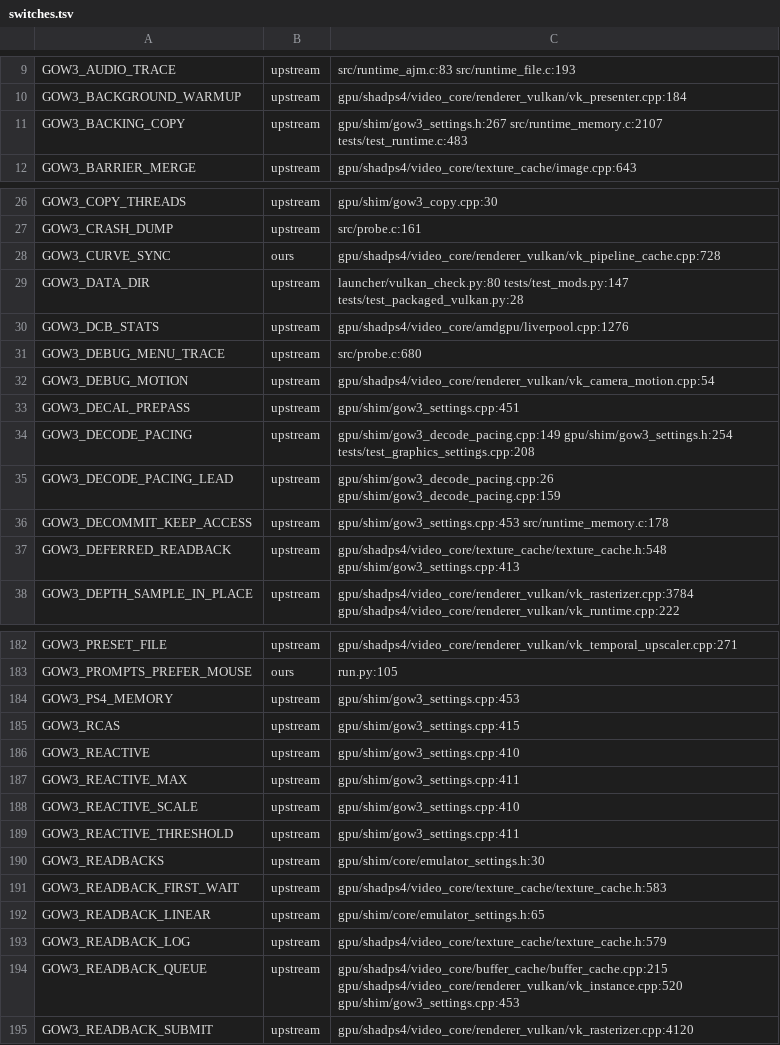
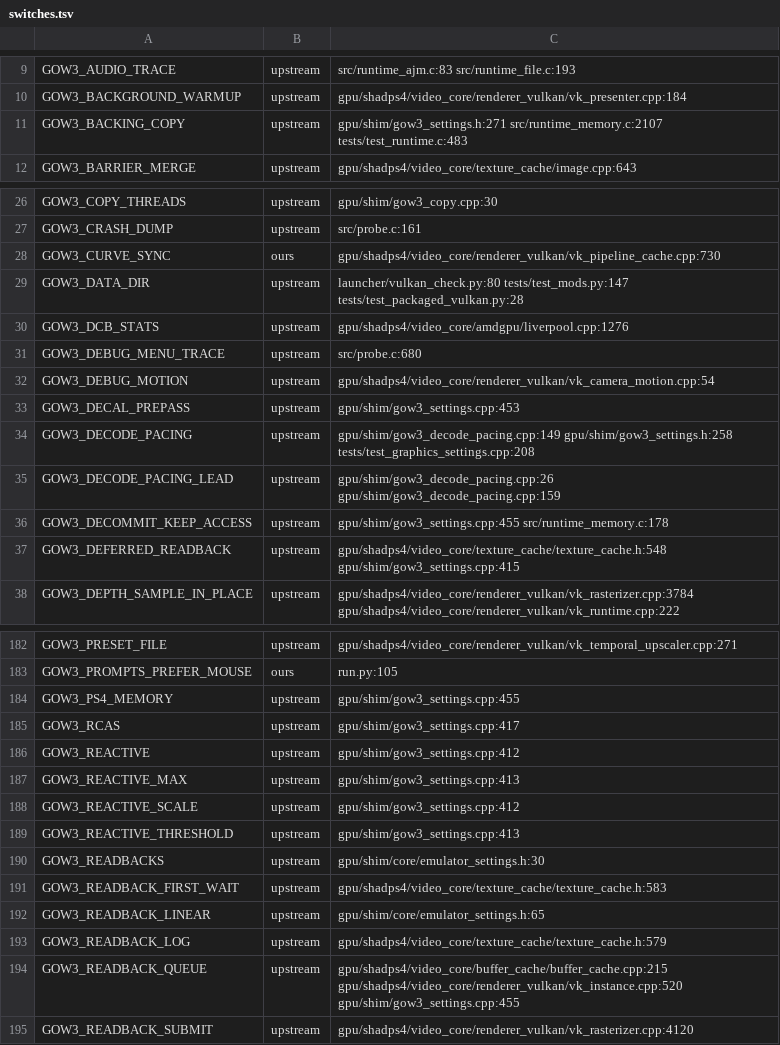
Before and after one commit to BevelTipDrip/medievil_2019_pc_port, a TSV file: research/patches/_facts/switches.tsv, drawn as a sheet; only a part is shown, gaps mark what is left out; the diff covers the shown part only.

```diff
--- a/research/patches/_facts/switches.tsv
+++ b/research/patches/_facts/switches.tsv
@@ -10,3 +10,3 @@ GOW3_AUDIO_TRACE	upstream	src/runtime_ajm.c:83 src/runtime_file.c:193
 GOW3_BACKGROUND_WARMUP	upstream	gpu/shadps4/video_core/renderer_vulkan/vk_presenter.cpp:184
-GOW3_BACKING_COPY	upstream	gpu/shim/gow3_settings.h:267 src/runtime_memory.c:2107 tests/test_runtime.c:483
+GOW3_BACKING_COPY	upstream	gpu/shim/gow3_settings.h:271 src/runtime_memory.c:2107 tests/test_runtime.c:483
 GOW3_BARRIER_MERGE	upstream	gpu/shadps4/video_core/texture_cache/image.cpp:643
@@ -27,3 +27,3 @@ GOW3_COPY_THREADS	upstream	gpu/shim/gow3_copy.cpp:30
 GOW3_CRASH_DUMP	upstream	src/probe.c:161
-GOW3_CURVE_SYNC	ours	gpu/shadps4/video_core/renderer_vulkan/vk_pipeline_cache.cpp:728
+GOW3_CURVE_SYNC	ours	gpu/shadps4/video_core/renderer_vulkan/vk_pipeline_cache.cpp:730
 GOW3_DATA_DIR	upstream	launcher/vulkan_check.py:80 tests/test_mods.py:147 tests/test_packaged_vulkan.py:28
@@ -32,7 +32,7 @@ GOW3_DEBUG_MENU_TRACE	upstream	src/probe.c:680
 GOW3_DEBUG_MOTION	upstream	gpu/shadps4/video_core/renderer_vulkan/vk_camera_motion.cpp:54
-GOW3_DECAL_PREPASS	upstream	gpu/shim/gow3_settings.cpp:451
-GOW3_DECODE_PACING	upstream	gpu/shim/gow3_decode_pacing.cpp:149 gpu/shim/gow3_settings.h:254 tests/test_graphics_settings.cpp:208
+GOW3_DECAL_PREPASS	upstream	gpu/shim/gow3_settings.cpp:453
+GOW3_DECODE_PACING	upstream	gpu/shim/gow3_decode_pacing.cpp:149 gpu/shim/gow3_settings.h:258 tests/test_graphics_settings.cpp:208
 GOW3_DECODE_PACING_LEAD	upstream	gpu/shim/gow3_decode_pacing.cpp:26 gpu/shim/gow3_decode_pacing.cpp:159
-GOW3_DECOMMIT_KEEP_ACCESS	upstream	gpu/shim/gow3_settings.cpp:453 src/runtime_memory.c:178
-GOW3_DEFERRED_READBACK	upstream	gpu/shadps4/video_core/texture_cache/texture_cache.h:548 gpu/shim/gow3_settings.cpp:413
+GOW3_DECOMMIT_KEEP_ACCESS	upstream	gpu/shim/gow3_settings.cpp:455 src/runtime_memory.c:178
+GOW3_DEFERRED_READBACK	upstream	gpu/shadps4/video_core/texture_cache/texture_cache.h:548 gpu/shim/gow3_settings.cpp:415
 GOW3_DEPTH_SAMPLE_IN_PLACE	upstream	gpu/shadps4/video_core/renderer_vulkan/vk_rasterizer.cpp:3784 gpu/shadps4/video_core/renderer_vulkan/vk_runtime.cpp:222
@@ -183,8 +183,8 @@ GOW3_PRESET_FILE	upstream	gpu/shadps4/video_core/renderer_vulkan/vk_temporal_ups
 GOW3_PROMPTS_PREFER_MOUSE	ours	run.py:105
-GOW3_PS4_MEMORY	upstream	gpu/shim/gow3_settings.cpp:453
-GOW3_RCAS	upstream	gpu/shim/gow3_settings.cpp:415
-GOW3_REACTIVE	upstream	gpu/shim/gow3_settings.cpp:410
-GOW3_REACTIVE_MAX	upstream	gpu/shim/gow3_settings.cpp:411
-GOW3_REACTIVE_SCALE	upstream	gpu/shim/gow3_settings.cpp:410
-GOW3_REACTIVE_THRESHOLD	upstream	gpu/shim/gow3_settings.cpp:411
+GOW3_PS4_MEMORY	upstream	gpu/shim/gow3_settings.cpp:455
+GOW3_RCAS	upstream	gpu/shim/gow3_settings.cpp:417
+GOW3_REACTIVE	upstream	gpu/shim/gow3_settings.cpp:412
+GOW3_REACTIVE_MAX	upstream	gpu/shim/gow3_settings.cpp:413
+GOW3_REACTIVE_SCALE	upstream	gpu/shim/gow3_settings.cpp:412
+GOW3_REACTIVE_THRESHOLD	upstream	gpu/shim/gow3_settings.cpp:413
 GOW3_READBACKS	upstream	gpu/shim/core/emulator_settings.h:30
@@ -193,3 +193,3 @@ GOW3_READBACK_LINEAR	upstream	gpu/shim/core/emulator_settings.h:65
 GOW3_READBACK_LOG	upstream	gpu/shadps4/video_core/texture_cache/texture_cache.h:579
-GOW3_READBACK_QUEUE	upstream	gpu/shadps4/video_core/buffer_cache/buffer_cache.cpp:215 gpu/shadps4/video_core/renderer_vulkan/vk_instance.cpp:520 gpu/shim/gow3_settings.cpp:453
+GOW3_READBACK_QUEUE	upstream	gpu/shadps4/video_core/buffer_cache/buffer_cache.cpp:215 gpu/shadps4/video_core/renderer_vulkan/vk_instance.cpp:520 gpu/shim/gow3_settings.cpp:455
 GOW3_READBACK_SUBMIT	upstream	gpu/shadps4/video_core/renderer_vulkan/vk_rasterizer.cpp:4120
```
Also changed, not shown: 35 edited cells elsewhere in this file, research/patches/_facts/commits.tsv, 1 other file.
